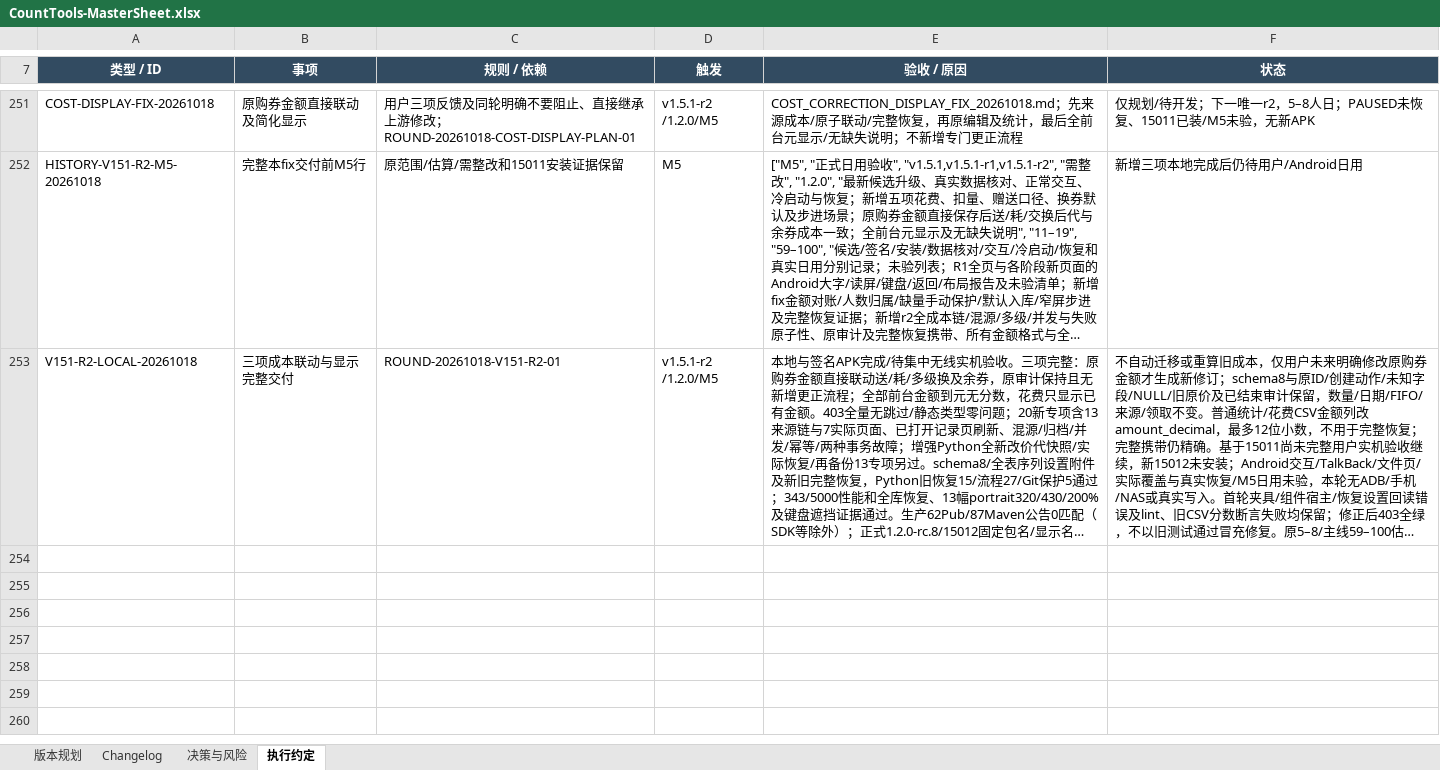
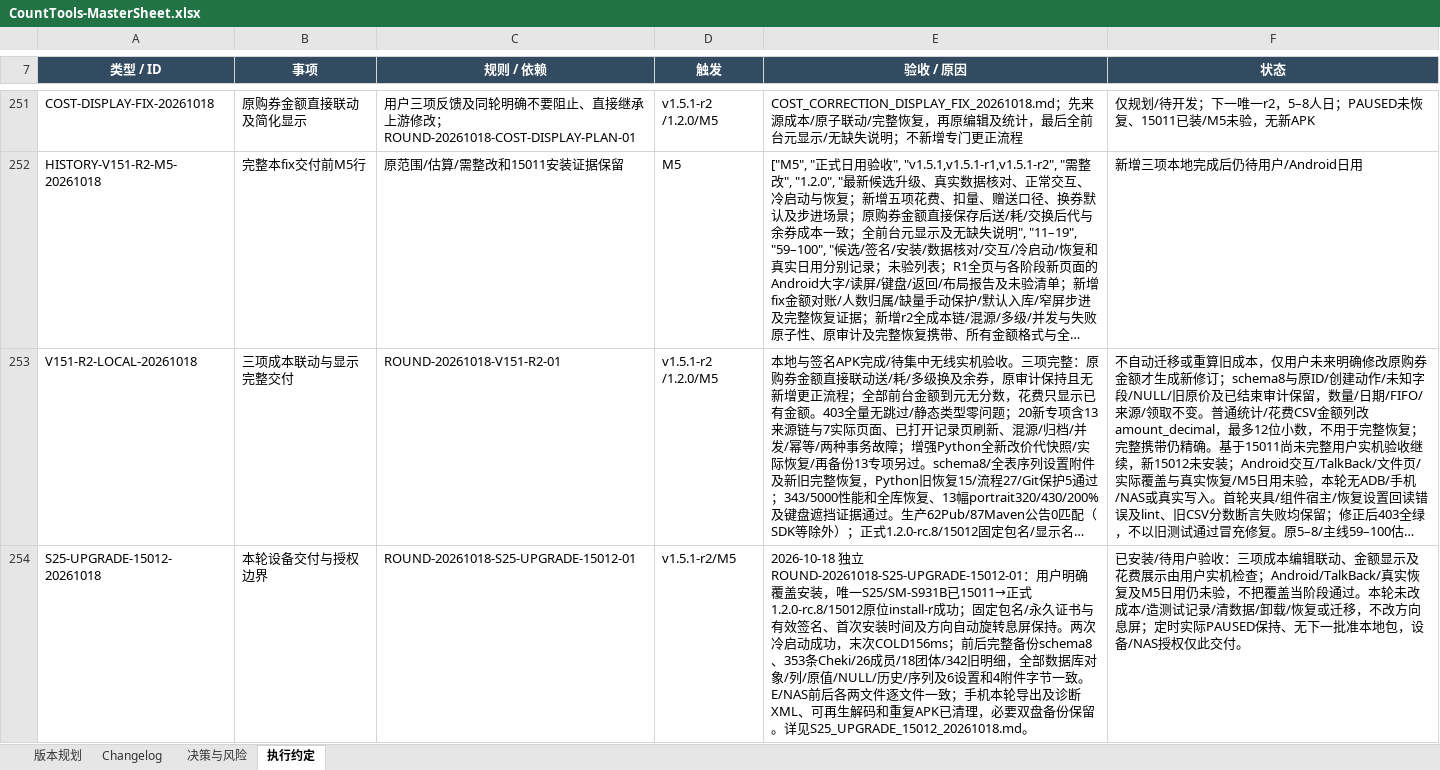
Before and after one commit to Seniorious66/count_tools, an Excel workbook: outputs/workflow-20261011/CountTools-MasterSheet.xlsx, sheet 执行约定, drawn as a sheet; only a part is shown, gaps mark what is left out; long unchanged cells end in …; values as stored, in another font and other column widths than the file's, no borders; the diff covers the shown part only; the diff names each change by its address in the sheet, - before the commit and + after, or states it on an @@ line.

Commit message:
docs: record S25 15012 in-place upgrade and full dual backup verification

```diff
--- a/outputs/workflow-20261011/CountTools-MasterSheet.xlsx (sheet 执行约定)
+++ b/outputs/workflow-20261011/CountTools-MasterSheet.xlsx (sheet 执行约定)
+row 254: S25-UPGRADE-15012-20261018 | 本轮设备交付与授权边界 | ROUND-20261018-S25-UPGRADE-15012-01 | v1.5.1-r2/M5 | 2026-10-18 独立ROUND-20261018-S25-UPGRADE-15012-01：用户明确覆盖安装，唯一S25/SM-S931B已15011→正式1.2.0-rc.8/15012原位install-r成功；固定包名/永久证书与有效签名、首次安装时间及方向自动旋转息屏保持。两次冷启动成功，末次COLD156ms；前后完整备份schema8、353条Cheki/26成员/18团体/342旧明细，全部数据库对象/列/原值/NULL/历史/序列及6设置和4附件字节一致。E/NAS前后各两文件逐文件一致；手机本轮导出及诊断XML、可再生解码和重复APK已清理，必要双盘备份保留。详见S25_UPGRADE_15012_20261018.md。 | 已安装/待用户验收：三项成本编辑联动、金额显示及花费展示由用户实机检查；Android/TalkBack/真实恢复及M5日用仍未验，不把覆盖当阶段通过。本轮未改成本/造测试记录/清数据/卸载/恢复或迁移，不改方向息屏；定时实际PAUSED保持、无下一批准本地包，设备/NAS授权仅此交付。
```
Also changed, not shown: 1 added row and 1 edited cell elsewhere in this sheet, sheet Changelog, sheet 版本规划, sheet 决策与风险, 4 other files.
